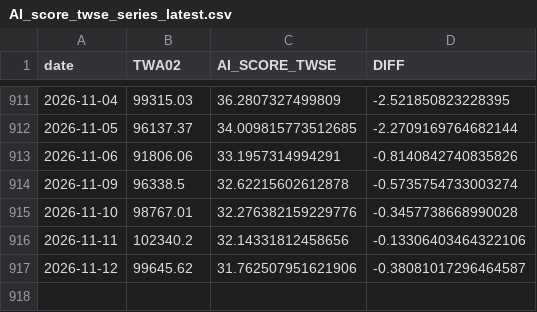
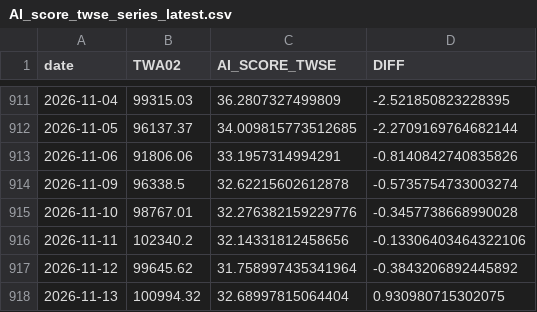
Before and after one commit to tunglich/TW-US-Market-Index-AI_score, a CSV file: AI_score_twse_series_latest.csv, drawn as a sheet; only a part is shown, gaps mark what is left out.

Commit message:
Update TWSE/OTC AI score (2026-11-13)

```diff
--- a/AI_score_twse_series_latest.csv
+++ b/AI_score_twse_series_latest.csv
@@ -916,2 +916,3 @@ date,TWA02,AI_SCORE_TWSE,DIFF
 2026-11-11,102340.2,32.14331812458656,-0.13306403464322106
-2026-11-12,99645.62,31.762507951621906,-0.38081017296464587
+2026-11-12,99645.62,31.758997435341964,-0.3843206892445892
+2026-11-13,100994.32,32.68997815064404,0.930980715302075
```
Also changed, not shown: AI_score_otc_series_latest.csv, 6 other files.
